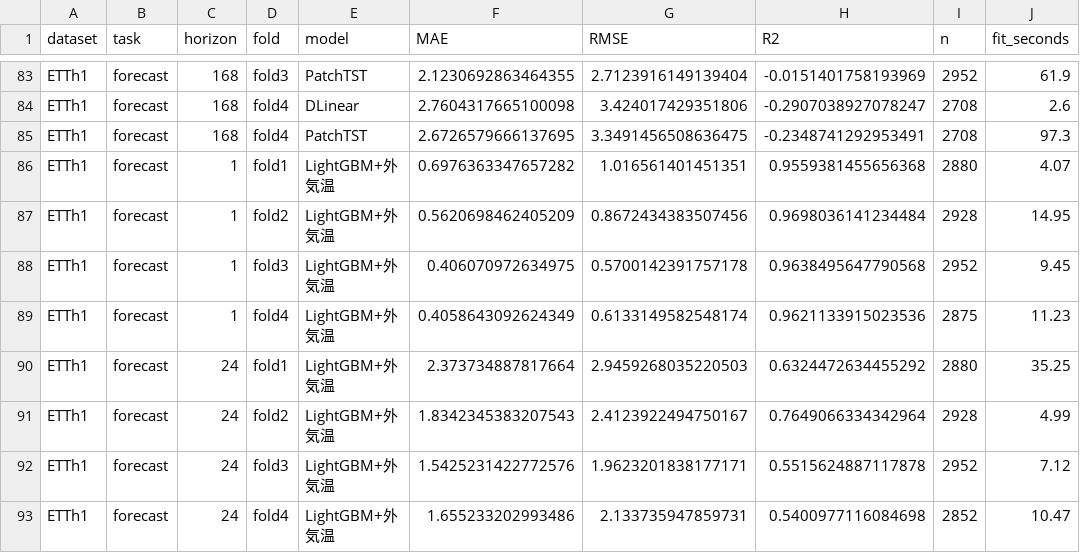
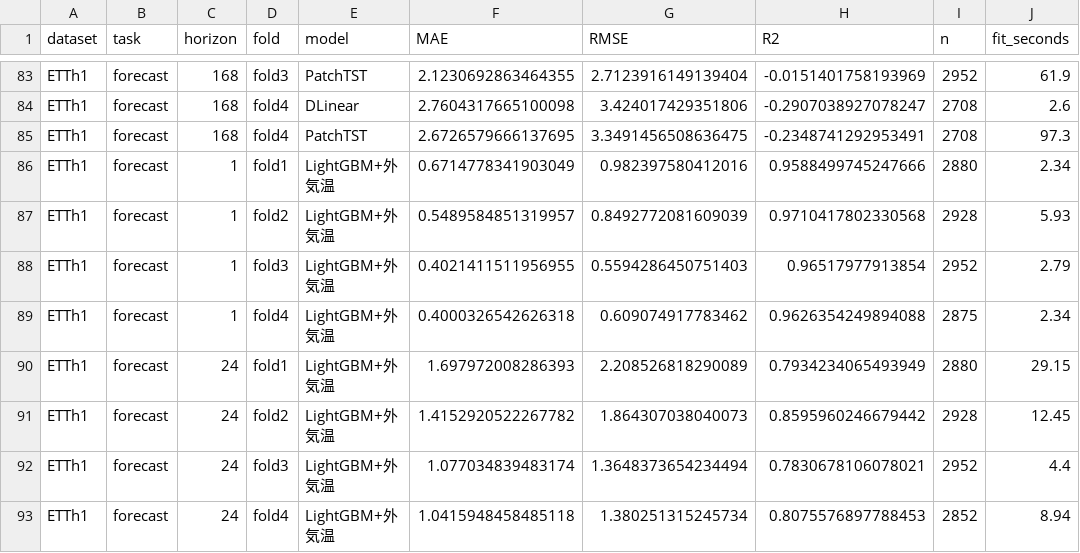
Before and after one commit to kazukiishizuka-cmd/ett-oil-temperature-poc, a CSV file: outputs/results/metrics_all.csv, drawn as a sheet; only a part is shown, gaps mark what is left out; the diff covers the shown part only.

```diff
--- a/outputs/results/metrics_all.csv
+++ b/outputs/results/metrics_all.csv
@@ -85,9 +85,9 @@ ETTh1,forecast,168,fold4,DLinear,2.7604317665100098,3.424017429351806,-0.2907038
 ETTh1,forecast,168,fold4,PatchTST,2.6726579666137695,3.3491456508636475,-0.2348741292953491,2708,97.3
-ETTh1,forecast,1,fold1,LightGBM+外気温,0.6976363347657282,1.016561401451351,0.9559381455656368,2880,4.07
-ETTh1,forecast,1,fold2,LightGBM+外気温,0.5620698462405209,0.8672434383507456,0.9698036141234484,2928,14.95
-ETTh1,forecast,1,fold3,LightGBM+外気温,0.406070972634975,0.5700142391757178,0.9638495647790568,2952,9.45
-ETTh1,forecast,1,fold4,LightGBM+外気温,0.4058643092624349,0.6133149582548174,0.9621133915023536,2875,11.23
-ETTh1,forecast,24,fold1,LightGBM+外気温,2.373734887817664,2.9459268035220503,0.6324472634455292,2880,35.25
-ETTh1,forecast,24,fold2,LightGBM+外気温,1.8342345383207543,2.4123922494750167,0.7649066334342964,2928,4.99
-ETTh1,forecast,24,fold3,LightGBM+外気温,1.5425231422772576,1.9623201838177171,0.5515624887117878,2952,7.12
-ETTh1,forecast,24,fold4,LightGBM+外気温,1.655233202993486,2.133735947859731,0.5400977116084698,2852,10.47
+ETTh1,forecast,1,fold1,LightGBM+外気温,0.6714778341903049,0.982397580412016,0.9588499745247666,2880,2.34
+ETTh1,forecast,1,fold2,LightGBM+外気温,0.5489584851319957,0.8492772081609039,0.9710417802330568,2928,5.93
+ETTh1,forecast,1,fold3,LightGBM+外気温,0.4021411511956955,0.5594286450751403,0.96517977913854,2952,2.79
+ETTh1,forecast,1,fold4,LightGBM+外気温,0.4000326542626318,0.609074917783462,0.9626354249894088,2875,2.34
+ETTh1,forecast,24,fold1,LightGBM+外気温,1.697972008286393,2.208526818290089,0.7934234065493949,2880,29.15
+ETTh1,forecast,24,fold2,LightGBM+外気温,1.4152920522267782,1.864307038040073,0.8595960246679442,2928,12.45
+ETTh1,forecast,24,fold3,LightGBM+外気温,1.077034839483174,1.3648373654234494,0.7830678106078021,2952,4.4
+ETTh1,forecast,24,fold4,LightGBM+外気温,1.0415948458485118,1.380251315245734,0.8075576897788453,2852,8.94
```
Also changed, not shown: 96 edited cells elsewhere in this file, outputs/results/event_metrics.csv, outputs/results/metrics_ETTh2_external.csv, 20 other files.
